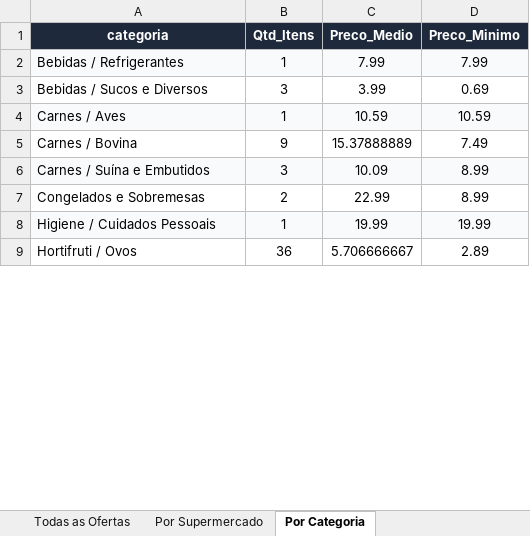
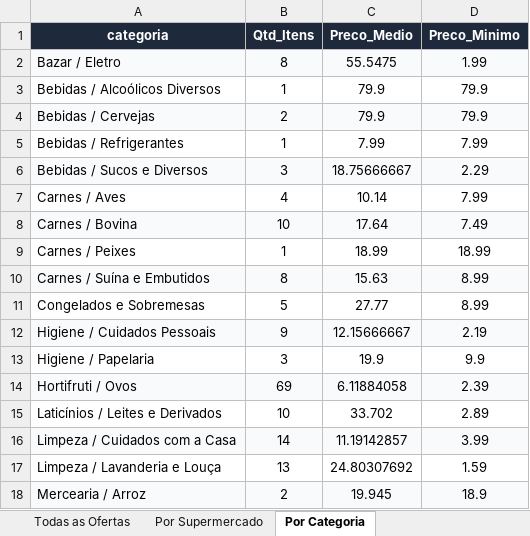
Before and after one commit to AVerz26/Weekly-Flyers-Scraper, an Excel workbook: docs/data/latest_results.xlsx, sheet Por Categoria, drawn as a sheet; only a part is shown; values as stored, in another font and other column widths than the file's, no borders; addresses are those after the commit; the diff covers the shown part only; the diff names each change by its address in the sheet, - before the commit and + after, or states it on an @@ line.

```diff
--- a/docs/data/latest_results.xlsx (sheet Por Categoria)
+++ b/docs/data/latest_results.xlsx (sheet Por Categoria)
+row 2: Bazar / Eletro | 8 | 55.5475 | 1.99
+row 3: Bebidas / Alcoólicos Diversos | 1 | 79.9 | 79.9
+row 4: Bebidas / Cervejas | 2 | 79.9 | 79.9
-A5:D5 fill: #F8FAFC
+A5:D5 fill: none
-A6:D6 fill: none
+A6:D6 fill: #F8FAFC
-C6 (Preco_Medio): 3.99
+C6 (Preco_Medio): 18.75666667
-D6 (Preco_Minimo): 0.69
+D6 (Preco_Minimo): 2.29
-A7:D7 fill: #F8FAFC
+A7:D7 fill: none
-B7 (Qtd_Itens): 1
+B7 (Qtd_Itens): 4
-C7 (Preco_Medio): 10.59
+C7 (Preco_Medio): 10.14
-D7 (Preco_Minimo): 10.59
+D7 (Preco_Minimo): 7.99
-A8:D8 fill: none
+A8:D8 fill: #F8FAFC
-B8 (Qtd_Itens): 9
+B8 (Qtd_Itens): 10
-C8 (Preco_Medio): 15.37888889
+C8 (Preco_Medio): 17.64
+row 9: Carnes / Peixes | 1 | 18.99 | 18.99
-B10 (Qtd_Itens): 3
+B10 (Qtd_Itens): 8
-C10 (Preco_Medio): 10.09
+C10 (Preco_Medio): 15.63
-B11 (Qtd_Itens): 2
+B11 (Qtd_Itens): 5
-C11 (Preco_Medio): 22.99
+C11 (Preco_Medio): 27.77
-B12 (Qtd_Itens): 1
+B12 (Qtd_Itens): 9
-C12 (Preco_Medio): 19.99
+C12 (Preco_Medio): 12.15666667
-D12 (Preco_Minimo): 19.99
+D12 (Preco_Minimo): 2.19
+row 13: Higiene / Papelaria | 3 | 19.9 | 9.9
-A14:D14 fill: none
+A14:D14 fill: #F8FAFC
-B14 (Qtd_Itens): 36
+B14 (Qtd_Itens): 69
-C14 (Preco_Medio): 5.706666667
+C14 (Preco_Medio): 6.11884058
-D14 (Preco_Minimo): 2.89
+D14 (Preco_Minimo): 2.39
+row 15: Laticínios / Leites e Derivados | 10 | 33.702 | 2.89
+row 16: Limpeza / Cuidados com a Casa | 14 | 11.19142857 | 3.99
+row 17: Limpeza / Lavanderia e Louça | 13 | 24.80307692 | 1.59
+row 18: Mercearia / Arroz | 2 | 19.945 | 18.9
```
Also changed, not shown: 5 added rows, 8 edited cells and cell formats elsewhere in this sheet, sheet Todas as Ofertas, sheet Por Supermercado, 3 other files.
